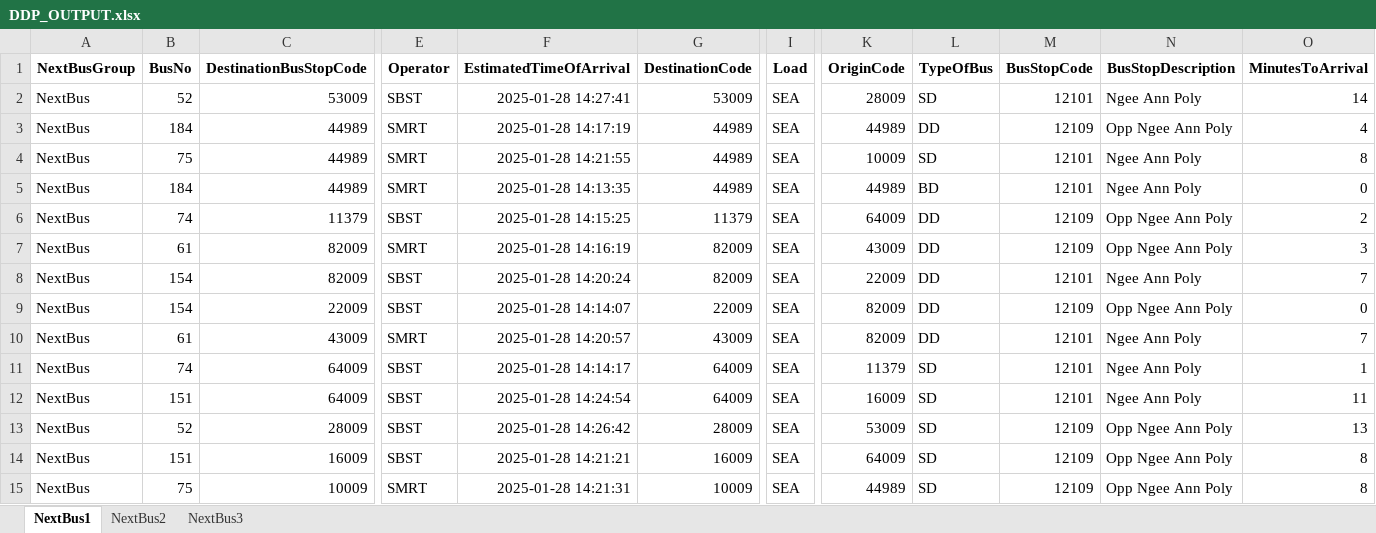
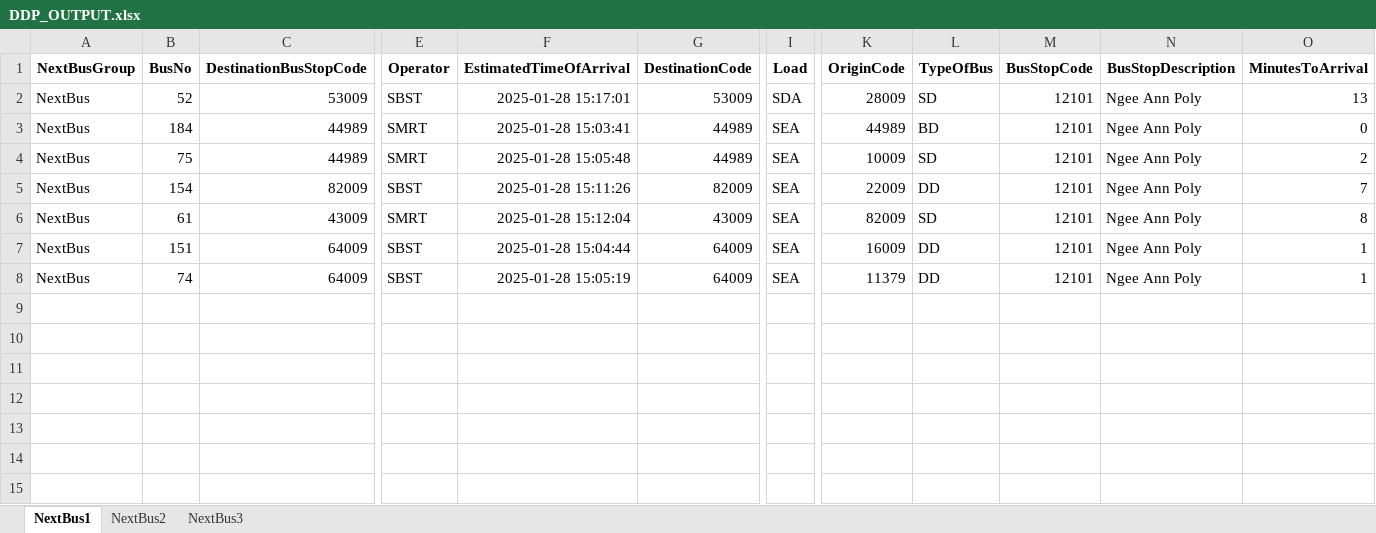
Before and after one commit to sophie-aje/test-ddp-1, an Excel workbook: path/in/repo/DDP_OUTPUT.xlsx, sheet NextBus1, drawn as a sheet; only a part is shown, gaps mark what is left out; values as stored, in another font and other column widths than the file's, no borders; charts and pictures not drawn; removed rows and columns are numbered as before the commit, all else as after; rows hold the shown columns only; the diff names each change by its address in the sheet, - before the commit and + after, or states it on an @@ line.

```diff
--- a/path/in/repo/DDP_OUTPUT.xlsx (sheet NextBus1)
+++ b/path/in/repo/DDP_OUTPUT.xlsx (sheet NextBus1)
-F2 (EstimatedTimeOfArrival): 2025-01-28 14:27:41
+F2 (EstimatedTimeOfArrival): 2025-01-28 15:17:01
-I2 (Load): SEA
+I2 (Load): SDA
-O2 (MinutesToArrival): 14
+O2 (MinutesToArrival): 13
-F3 (EstimatedTimeOfArrival): 2025-01-28 14:17:19
+F3 (EstimatedTimeOfArrival): 2025-01-28 15:03:41
-L3 (TypeOfBus): DD
+L3 (TypeOfBus): BD
-M3 (BusStopCode): 12109
+M3 (BusStopCode): 12101
-N3 (BusStopDescription): Opp Ngee Ann Poly
+N3 (BusStopDescription): Ngee Ann Poly
-O3 (MinutesToArrival): 4
+O3 (MinutesToArrival): 0
-F4 (EstimatedTimeOfArrival): 2025-01-28 14:21:55
+F4 (EstimatedTimeOfArrival): 2025-01-28 15:05:48
-O4 (MinutesToArrival): 8
+O4 (MinutesToArrival): 2
-row 5: NextBus | 184 | 44989 | SMRT | 2025-01-28 14:13:35 | 44989 | SEA | 44989 | BD | 12101 | Ngee Ann Poly | 0
-row 6: NextBus | 74 | 11379 | SBST | 2025-01-28 14:15:25 | 11379 | SEA | 64009 | DD | 12109 | Opp Ngee Ann Poly | 2
-row 7: NextBus | 61 | 82009 | SMRT | 2025-01-28 14:16:19 | 82009 | SEA | 43009 | DD | 12109 | Opp Ngee Ann Poly | 3
-F5 (EstimatedTimeOfArrival): 2025-01-28 14:20:24
+F5 (EstimatedTimeOfArrival): 2025-01-28 15:11:26
-row 9: NextBus | 154 | 22009 | SBST | 2025-01-28 14:14:07 | 22009 | SEA | 82009 | DD | 12109 | Opp Ngee Ann Poly | 0
-F6 (EstimatedTimeOfArrival): 2025-01-28 14:20:57
+F6 (EstimatedTimeOfArrival): 2025-01-28 15:12:04
-L6 (TypeOfBus): DD
+L6 (TypeOfBus): SD
-O6 (MinutesToArrival): 7
+O6 (MinutesToArrival): 8
-B7 (BusNo): 74
+B7 (BusNo): 151
-F7 (EstimatedTimeOfArrival): 2025-01-28 14:14:17
+F7 (EstimatedTimeOfArrival): 2025-01-28 15:04:44
-K7 (OriginCode): 11379
+K7 (OriginCode): 16009
-L7:L8 (TypeOfBus): SD
+L7:L8 (TypeOfBus): DD
-B8 (BusNo): 151
+B8 (BusNo): 74
-F8 (EstimatedTimeOfArrival): 2025-01-28 14:24:54
+F8 (EstimatedTimeOfArrival): 2025-01-28 15:05:19
-K8 (OriginCode): 16009
+K8 (OriginCode): 11379
-O8 (MinutesToArrival): 11
+O8 (MinutesToArrival): 1
-row 13: NextBus | 52 | 28009 | SBST | 2025-01-28 14:26:42 | 28009 | SEA | 53009 | SD | 12109 | Opp Ngee Ann Poly | 13
-row 14: NextBus | 151 | 16009 | SBST | 2025-01-28 14:21:21 | 16009 | SEA | 64009 | SD | 12109 | Opp Ngee Ann Poly | 8
-row 15: NextBus | 75 | 10009 | SMRT | 2025-01-28 14:21:31 | 10009 | SEA | 44989 | SD | 12109 | Opp Ngee Ann Poly | 8
```
Also changed, not shown: sheet NextBus2, sheet NextBus3, charts or pictures.
